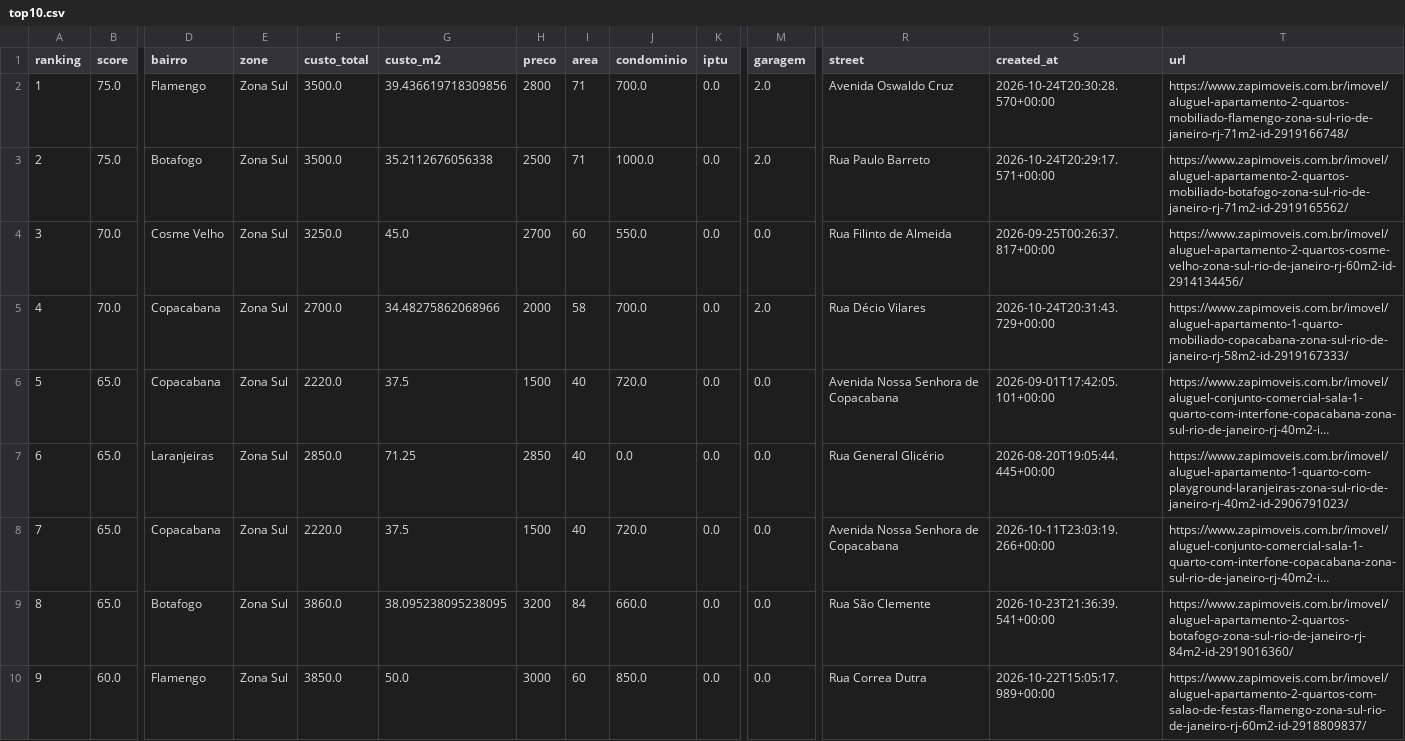
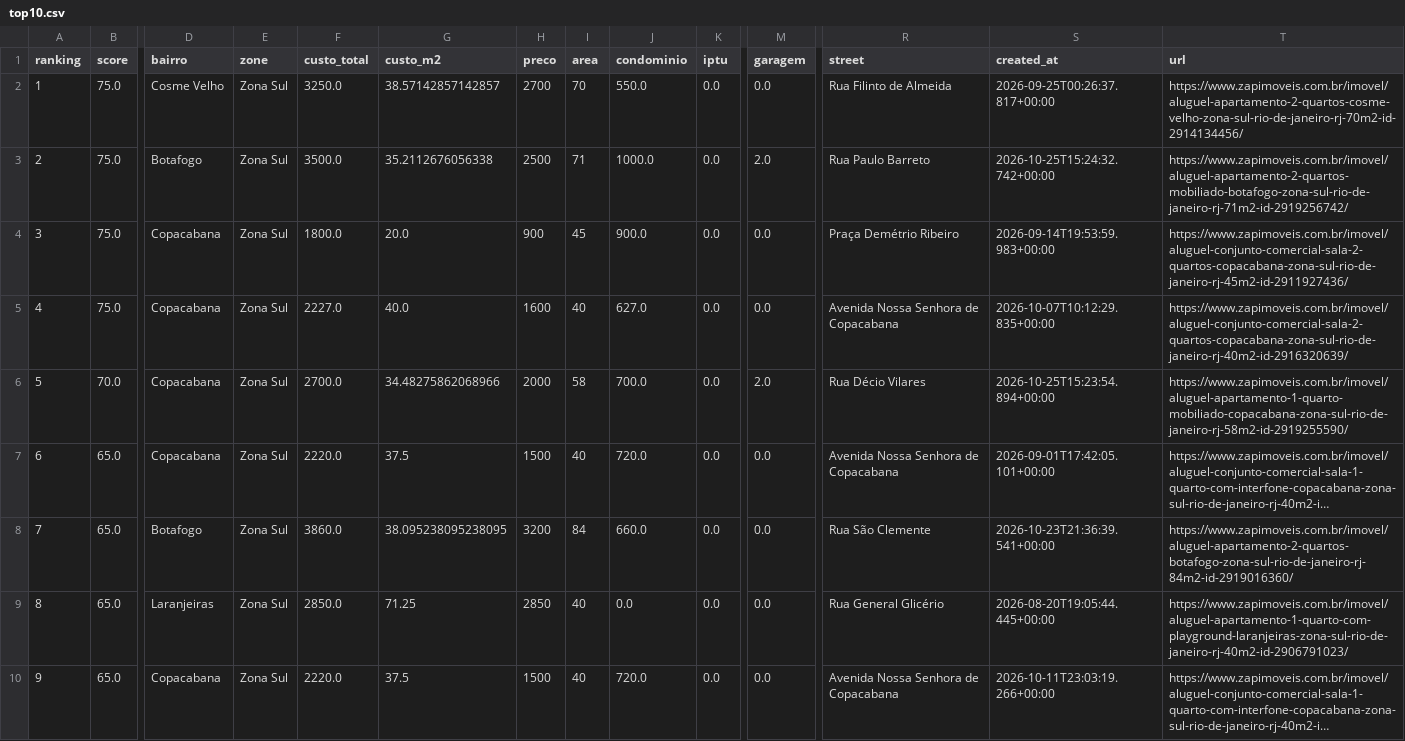
Before and after one commit to DboechatM/RentHunter, a CSV file: data/zap/top/top10.csv, drawn as a sheet; only a part is shown, gaps mark what is left out; long unchanged cells end in …; removed rows and columns are numbered as before the commit, all else as after; rows hold the shown columns only; the diff covers the shown part only; the diff names each change by its address in the sheet, - before the commit and + after, or states it on an @@ line.

```diff
--- a/data/zap/top/top10.csv
+++ b/data/zap/top/top10.csv
-D2 (bairro): Flamengo
+D2 (bairro): Cosme Velho
-F2 (custo_total): 3500.0
+F2 (custo_total): 3250.0
-G2 (custo_m2): 39.436619718309856
+G2 (custo_m2): 38.57142857142857
-H2 (preco): 2800
+H2 (preco): 2700
-I2 (area): 71
+I2 (area): 70
-J2 (condominio): 700.0
+J2 (condominio): 550.0
-M2 (garagem): 2.0
+M2 (garagem): 0.0
-R2 (street): Avenida Oswaldo Cruz
+R2 (street): Rua Filinto de Almeida
-S2 (created_at): 2026-10-24T20:30:28.570+00:00
+S2 (created_at): 2026-09-25T00:26:37.817+00:00
-T2 (url): https://www.zapimoveis.com.br/imovel/aluguel-apartamento-2-quartos-mobiliado-flamengo-zona-sul-rio-de-janeiro-rj-71m2-id-2919166748/
+T2 (url): https://www.zapimoveis.com.br/imovel/aluguel-apartamento-2-quartos-cosme-velho-zona-sul-rio-de-janeiro-rj-70m2-id-2914134456/
-S3 (created_at): 2026-10-24T20:29:17.571+00:00
+S3 (created_at): 2026-10-25T15:24:32.742+00:00
-T3 (url): https://www.zapimoveis.com.br/imovel/aluguel-apartamento-2-quartos-mobiliado-botafogo-zona-sul-rio-de-janeiro-rj-71m2-id-2919165562/
+T3 (url): https://www.zapimoveis.com.br/imovel/aluguel-apartamento-2-quartos-mobiliado-botafogo-zona-sul-rio-de-janeiro-rj-71m2-id-2919256742/
+row 4: 3 | 75.0 | Copacabana | Zona Sul | 1800.0 | 20.0 | 900 | 45 | 900.0 | 0.0 | 0.0 | Praça Demétrio Ribeiro | 2026-09-14T19:53:59.983+00:00 | https://www.zapimoveis.com.br/imovel/aluguel-conjunto-comercial-sala-2-quartos-copacabana-zona-sul-rio-de-janeiro-rj-45m2-id-2911927436/
@@ column A (ranking) renumbered between rows 5 and 10 @@
-B5 (score): 70.0
+B5 (score): 75.0
-D5 (bairro): Cosme Velho
+D5 (bairro): Copacabana
-F5 (custo_total): 3250.0
+F5 (custo_total): 2227.0
-G5 (custo_m2): 45.0
+G5 (custo_m2): 40.0
-H5 (preco): 2700
+H5 (preco): 1600
-I5 (area): 60
+I5 (area): 40
-J5 (condominio): 550.0
+J5 (condominio): 627.0
-R5 (street): Rua Filinto de Almeida
+R5 (street): Avenida Nossa Senhora de Copacabana
-S5 (created_at): 2026-09-25T00:26:37.817+00:00
+S5 (created_at): 2026-10-07T10:12:29.835+00:00
-T5 (url): https://www.zapimoveis.com.br/imovel/aluguel-apartamento-2-quartos-cosme-velho-zona-sul-rio-de-janeiro-rj-60m2-id-2914134456/
+T5 (url): https://www.zapimoveis.com.br/imovel/aluguel-conjunto-comercial-sala-2-quartos-copacabana-zona-sul-rio-de-janeiro-rj-40m2-id-2916320639/
-S6 (created_at): 2026-10-24T20:31:43.729+00:00
+S6 (created_at): 2026-10-25T15:23:54.894+00:00
-T6 (url): https://www.zapimoveis.com.br/imovel/aluguel-apartamento-1-quarto-mobiliado-copacabana-zona-sul-rio-de-janeiro-rj-58m2-id-2919167333/
+T6 (url): https://www.zapimoveis.com.br/imovel/aluguel-apartamento-1-quarto-mobiliado-copacabana-zona-sul-rio-de-janeiro-rj-58m2-id-2919255590/
@@ row 9 moved to row 8: 7 @@
-row 10: 9 | 60.0 | Flamengo | Zona Sul | 3850.0 | 50.0 | 3000 | 60 | 850.0 | 0.0 | 0.0 | Rua Correa Dutra | 2026-10-22T15:05:17.989+00:00 | https://www.zapimoveis.com.br/imovel/aluguel-apartamento-2-quartos-com-salao-de-festas-flamengo-zona-sul-rio-de-janeiro-rj-60m2-id-2918809837/
```
Also changed, not shown: 10 edited cells elsewhere in this file, 3 other files.
